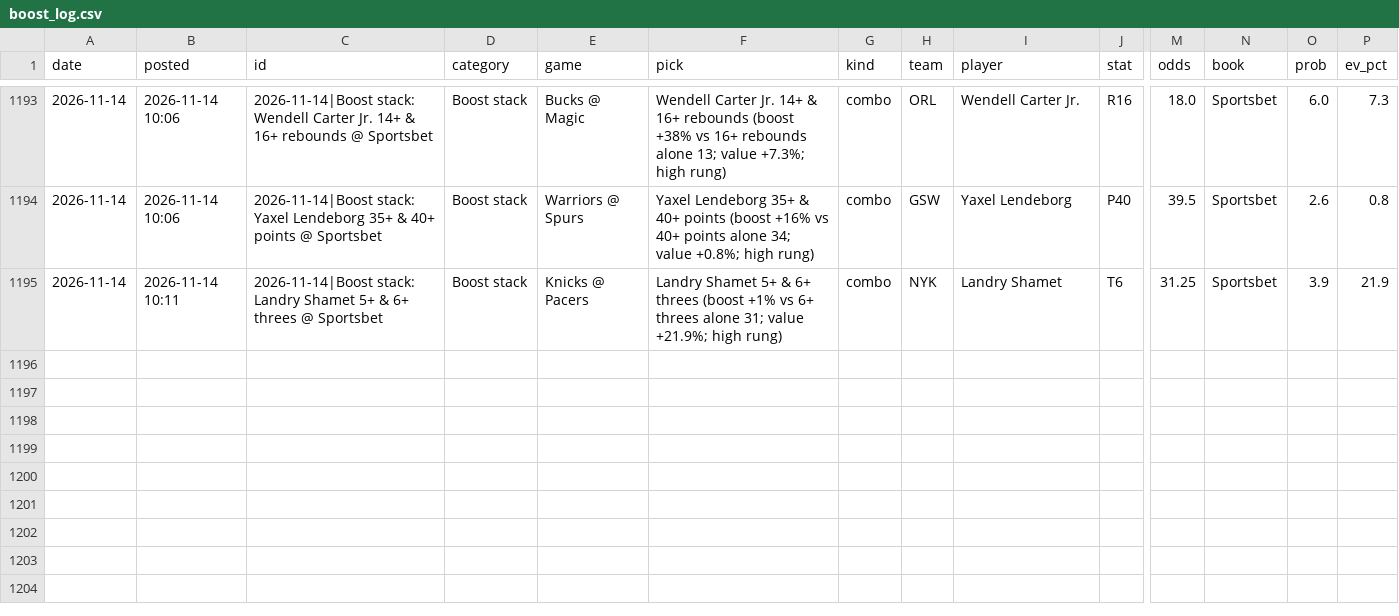
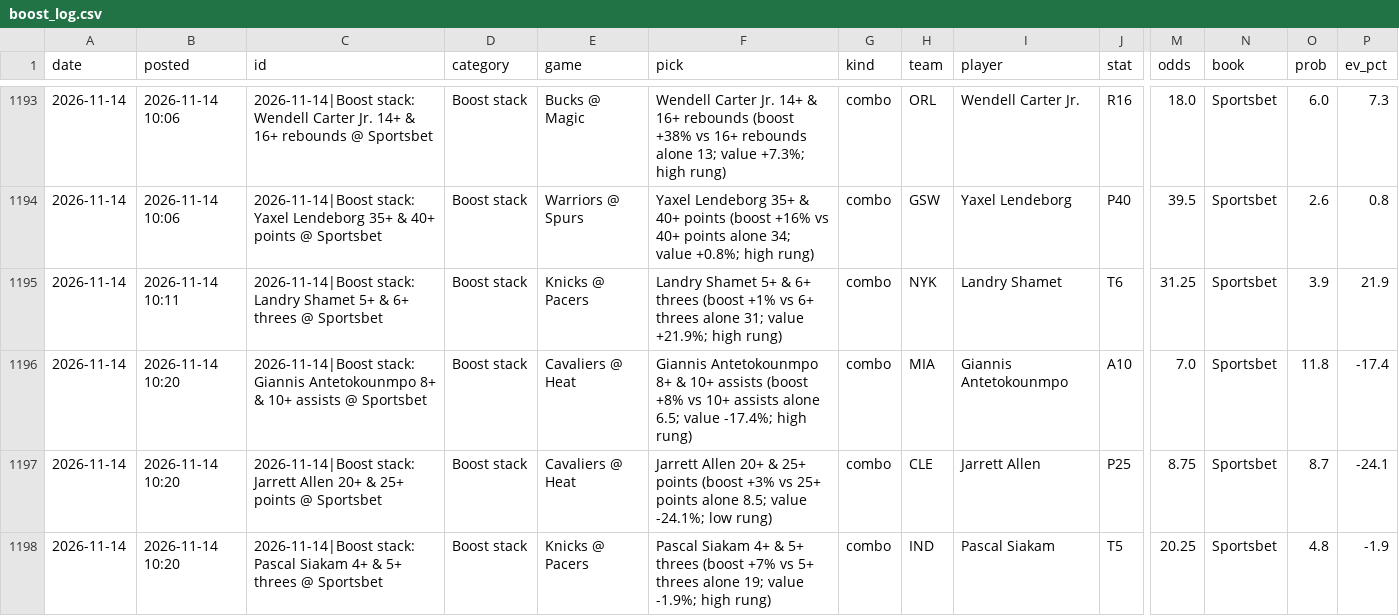
Before and after one commit to andrewkyriacou1993-lang/claudiopunt, a CSV file: research/boost_log.csv, drawn as a sheet; only a part is shown, gaps mark what is left out; rows hold the shown columns only; the diff names each change by its address in the sheet, - before the commit and + after, or states it on an @@ line.

```diff
--- a/research/boost_log.csv
+++ b/research/boost_log.csv
+row 1196: 2026-11-14 | 2026-11-14 10:20 | 2026-11-14|Boost stack: Giannis Antetokounmpo 8+ & 10+ assists @ Sportsbet | Boost stack | Cavaliers @ Heat | Giannis Antetokounmpo 8+ & 10+ assists (boost +8% vs 10+ assists alone 6.5; value -17.4%; high rung) | combo | MIA | Giannis Antetokounmpo | A10 | 7.0 | Sportsbet | 11.8 | -17.4
+row 1197: 2026-11-14 | 2026-11-14 10:20 | 2026-11-14|Boost stack: Jarrett Allen 20+ & 25+ points @ Sportsbet | Boost stack | Cavaliers @ Heat | Jarrett Allen 20+ & 25+ points (boost +3% vs 25+ points alone 8.5; value -24.1%; low rung) | combo | CLE | Jarrett Allen | P25 | 8.75 | Sportsbet | 8.7 | -24.1
+row 1198: 2026-11-14 | 2026-11-14 10:20 | 2026-11-14|Boost stack: Pascal Siakam 4+ & 5+ threes @ Sportsbet | Boost stack | Knicks @ Pacers | Pascal Siakam 4+ & 5+ threes (boost +7% vs 5+ threes alone 19; value -1.9%; high rung) | combo | IND | Pascal Siakam | T5 | 20.25 | Sportsbet | 4.8 | -1.9
```
Also changed, not shown: data/best.csv, data/history.csv, 17 other files.
